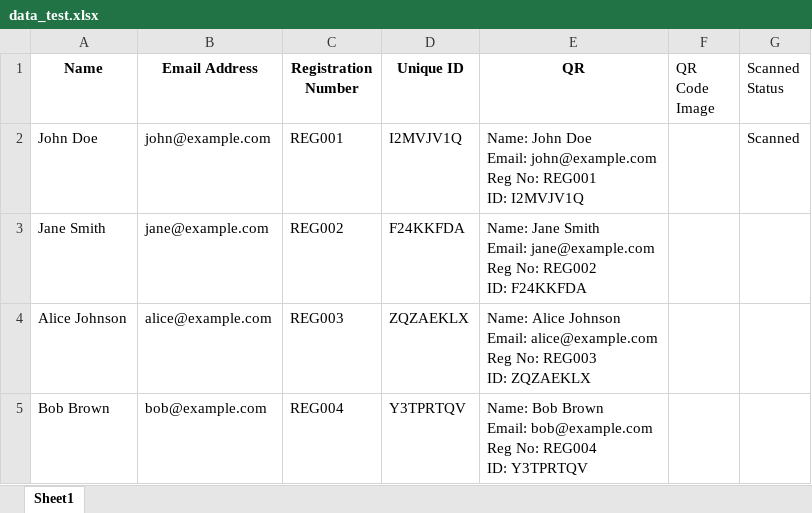
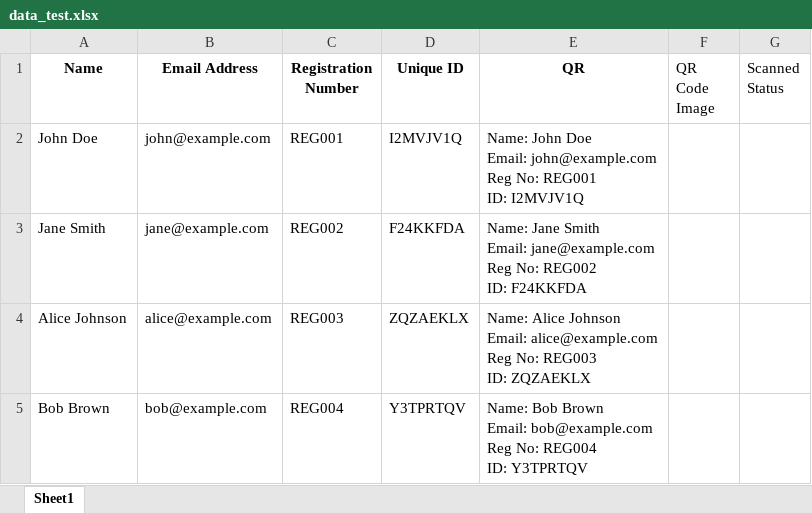
Before and after one commit to Ashin-06/QR-Event-Check-In-System, an Excel workbook: data_test.xlsx, sheet Sheet1, drawn as a sheet; values as stored, in another font and other column widths than the file's, no borders; charts and pictures not drawn; the diff names each change by its address in the sheet, - before the commit and + after, or states it on an @@ line.

```diff
--- a/data_test.xlsx (sheet Sheet1)
+++ b/data_test.xlsx (sheet Sheet1)
-G2 (Scanned Status): Scanned
+G2 (Scanned Status): (empty)
```
Also changed, not shown: data_with_qrdemo.xlsx, data_with_qrdemo_highlighted.xlsx, 2 other files.
